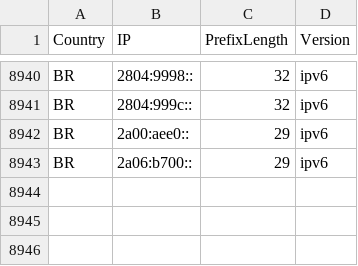
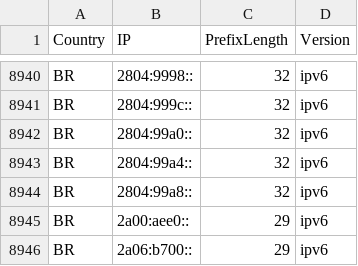
Before and after one commit to Palasito/Official-IANA-IP-blocks, a CSV file: CSV/IPV6/BR.csv, drawn as a sheet; only a part is shown, gaps mark what is left out.

Commit message:
updating sources and list

```diff
--- a/CSV/IPV6/BR.csv
+++ b/CSV/IPV6/BR.csv
@@ -8941,2 +8941,5 @@ BR,2804:9998::,32,ipv6
 BR,2804:999c::,32,ipv6
+BR,2804:99a0::,32,ipv6
+BR,2804:99a4::,32,ipv6
+BR,2804:99a8::,32,ipv6
 BR,2a00:aee0::,29,ipv6
```
Also changed, not shown: CSV/IPV4/IN.csv, CSV/IPV6/DO.csv, 20 other files.
